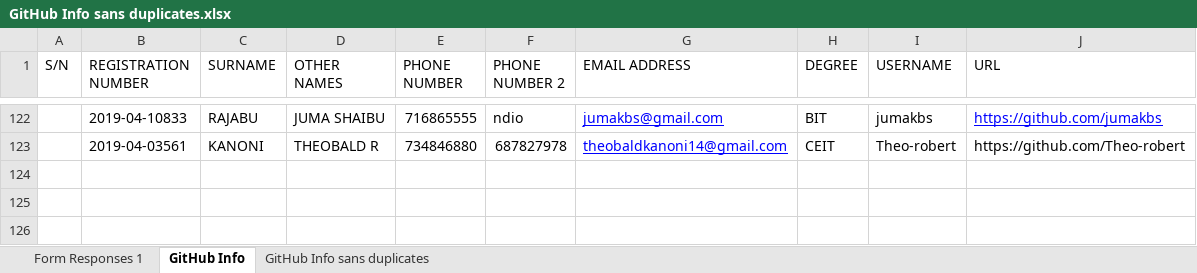
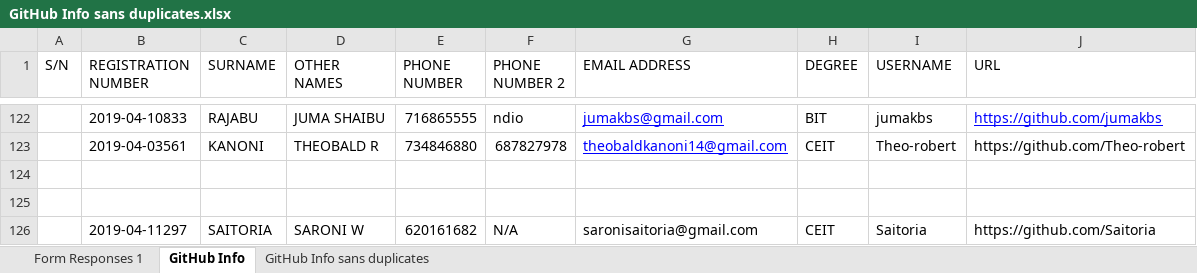
Before and after one commit to jlungo/staffcard, an Excel workbook: CS335/GitHub Info sans duplicates.xlsx, sheet GitHub Info, drawn as a sheet; only a part is shown, gaps mark what is left out; values as stored, in another font and other column widths than the file's, no borders; the diff names each change by its address in the sheet, - before the commit and + after, or states it on an @@ line.

Commit message:
added name at spreadsheet

```diff
--- a/CS335/GitHub Info sans duplicates.xlsx (sheet GitHub Info)
+++ b/CS335/GitHub Info sans duplicates.xlsx (sheet GitHub Info)
+row 124: (empty)
+row 125: (empty)
+row 126:  | 2019-04-11297 | SAITORIA | SARONI W | 620161682 | N/A | saronisaitoria@gmail.com | CEIT | Saitoria | https://github.com/Saitoria
```
